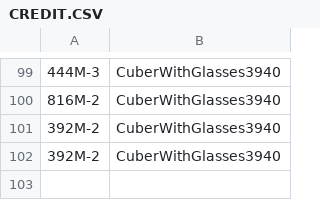
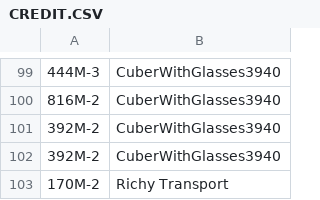
Before and after one commit to XM9G/railway-photos, a CSV file: CREDIT.CSV, drawn as a sheet; only a part is shown, gaps mark what is left out; the diff names each change by its address in the sheet, - before the commit and + after, or states it on an @@ line.

```diff
--- a/CREDIT.CSV
+++ b/CREDIT.CSV
+row 103: 170M-2 | Richy Transport
```
Also changed, not shown: 9 other files.
